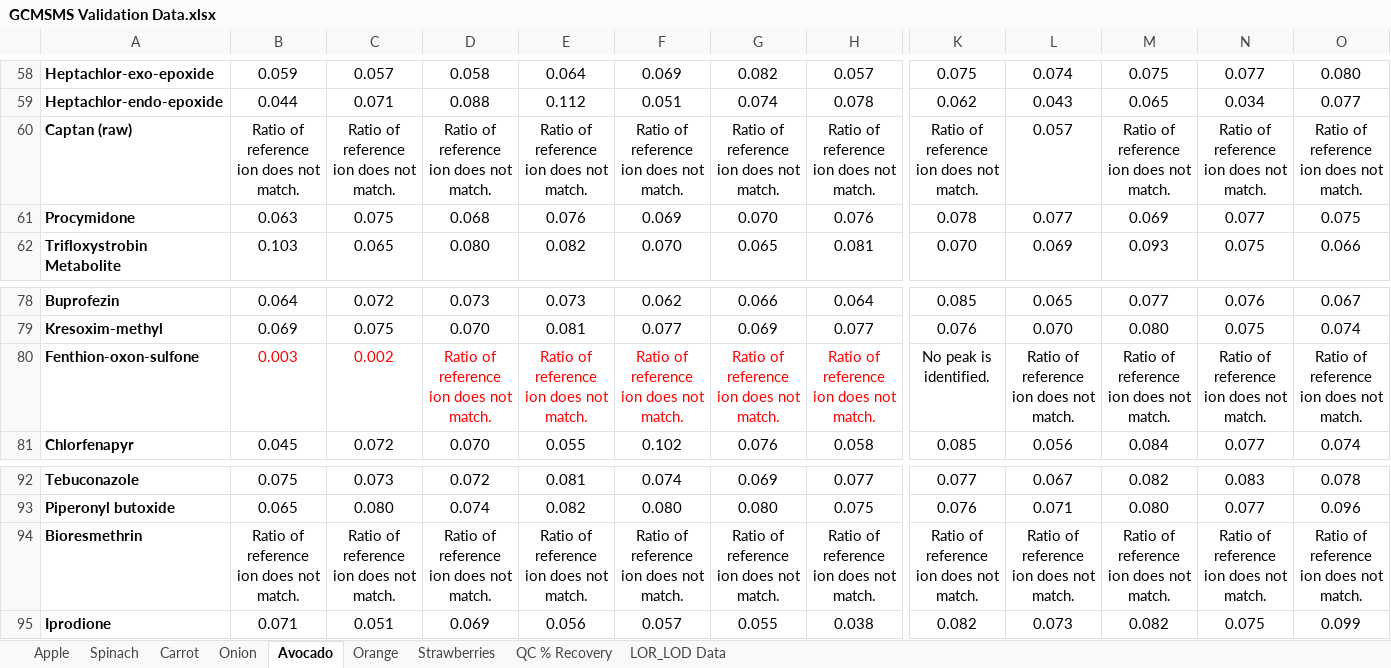
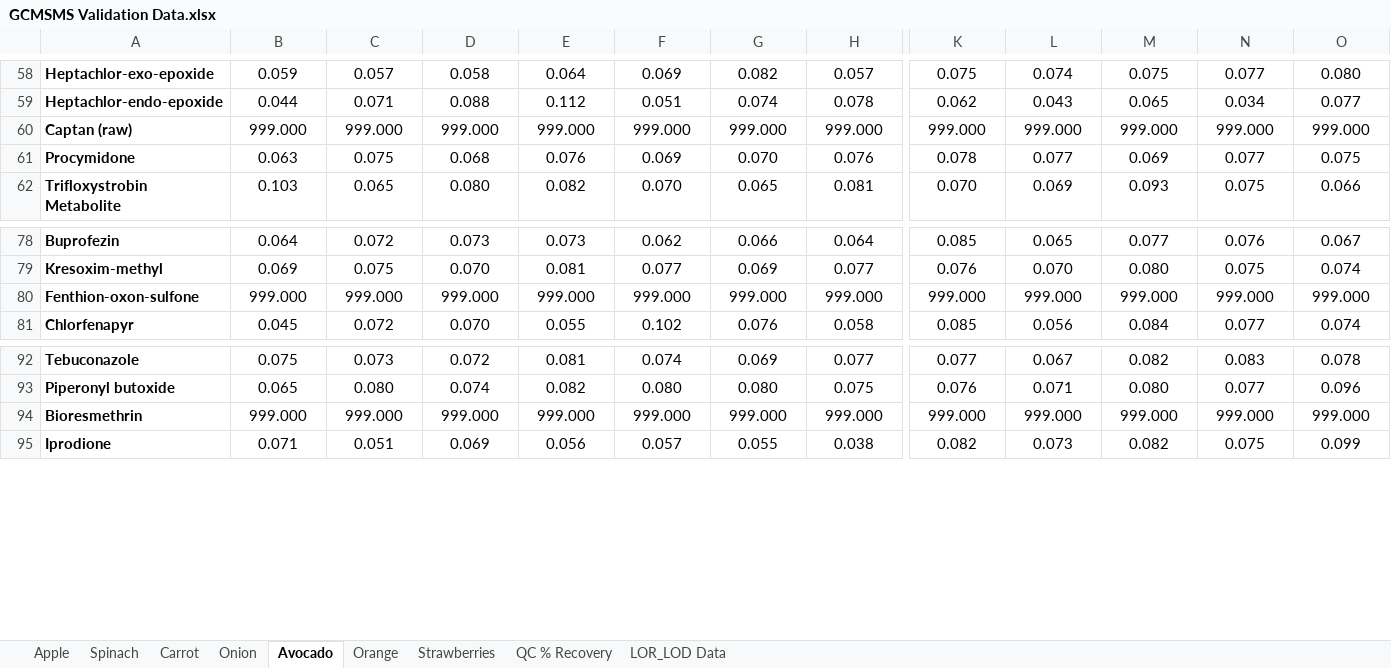
Before and after one commit to LeeKennedy/C6-Pesticide-Validation, an Excel workbook: data/GCMSMS Validation Data.xlsx, sheet Avocado, drawn as a sheet; only a part is shown, gaps mark what is left out; values as stored, in another font and other column widths than the file's, no borders; the diff covers the shown part only; the diff names each change by its address in the sheet, - before the commit and + after, or states it on an @@ line.

```diff
--- a/data/GCMSMS Validation Data.xlsx (sheet Avocado)
+++ b/data/GCMSMS Validation Data.xlsx (sheet Avocado)
-B60: Ratio of reference ion does not match.
+B60: 999.000
-C60: Ratio of reference ion does not match.
+C60: 999.000
-D60: Ratio of reference ion does not match.
+D60: 999.000
-E60: Ratio of reference ion does not match.
+E60: 999.000
-F60: Ratio of reference ion does not match.
+F60: 999.000
-G60: Ratio of reference ion does not match.
+G60: 999.000
-H60: Ratio of reference ion does not match.
+H60: 999.000
-K60: Ratio of reference ion does not match.
+K60: 999.000
-L60: 0.057
+L60: 999.000
-M60: Ratio of reference ion does not match.
+M60: 999.000
-N60: Ratio of reference ion does not match.
+N60: 999.000
-O60: Ratio of reference ion does not match.
+O60: 999.000
-B80: 0.003
+B80: 999.000
-B80:H80 text colour: #FF0000
+B80:H80 text colour: black
-C80: 0.002
+C80: 999.000
-D80: Ratio of reference ion does not match.
+D80: 999.000
-E80: Ratio of reference ion does not match.
+E80: 999.000
-F80: Ratio of reference ion does not match.
+F80: 999.000
-G80: Ratio of reference ion does not match.
+G80: 999.000
-H80: Ratio of reference ion does not match.
+H80: 999.000
-K80: No peak is identified.
+K80: 999.000
-L80: Ratio of reference ion does not match.
+L80: 999.000
-M80: Ratio of reference ion does not match.
+M80: 999.000
-N80: Ratio of reference ion does not match.
+N80: 999.000
-O80: Ratio of reference ion does not match.
+O80: 999.000
-B94: Ratio of reference ion does not match.
+B94: 999.000
-C94: Ratio of reference ion does not match.
+C94: 999.000
-D94: Ratio of reference ion does not match.
+D94: 999.000
-E94: Ratio of reference ion does not match.
+E94: 999.000
-F94: Ratio of reference ion does not match.
+F94: 999.000
-G94: Ratio of reference ion does not match.
+G94: 999.000
-H94: Ratio of reference ion does not match.
+H94: 999.000
-K94: Ratio of reference ion does not match.
+K94: 999.000
-L94: Ratio of reference ion does not match.
+L94: 999.000
-M94: Ratio of reference ion does not match.
+M94: 999.000
-N94: Ratio of reference ion does not match.
+N94: 999.000
-O94: Ratio of reference ion does not match.
+O94: 999.000
```
Also changed, not shown: 18 edited cells elsewhere in this sheet, 2 other files.
